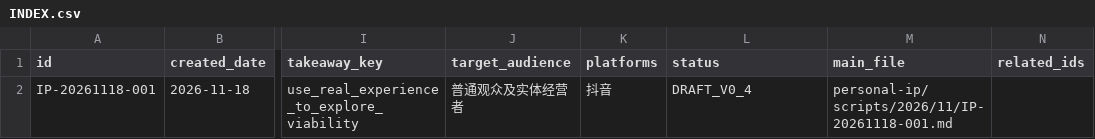
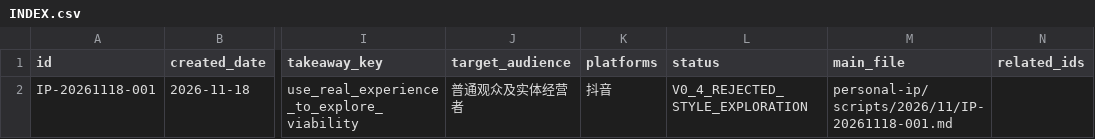
Before and after one commit to jinxi1036-maker68/jiqiren, a CSV file: personal-ip/scripts/INDEX.csv, drawn as a sheet; only a part is shown, gaps mark what is left out; the diff names each change by its address in the sheet, - before the commit and + after, or states it on an @@ line.

Commit message:
knowledge(personal-ip): mark style exploration before revising first script

```diff
--- a/personal-ip/scripts/INDEX.csv
+++ b/personal-ip/scripts/INDEX.csv
-L2 (status): DRAFT_V0_4
+L2 (status): V0_4_REJECTED_STYLE_EXPLORATION
```
